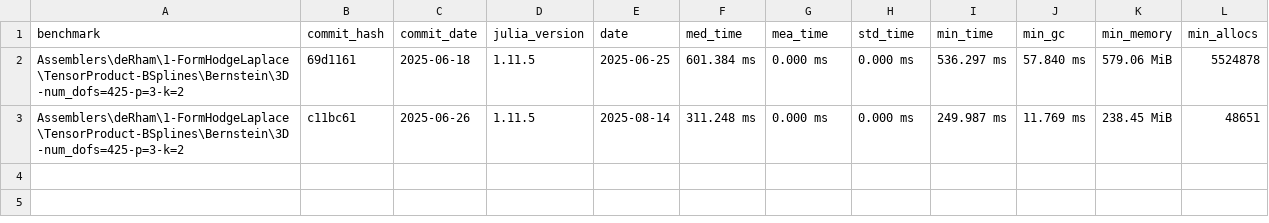
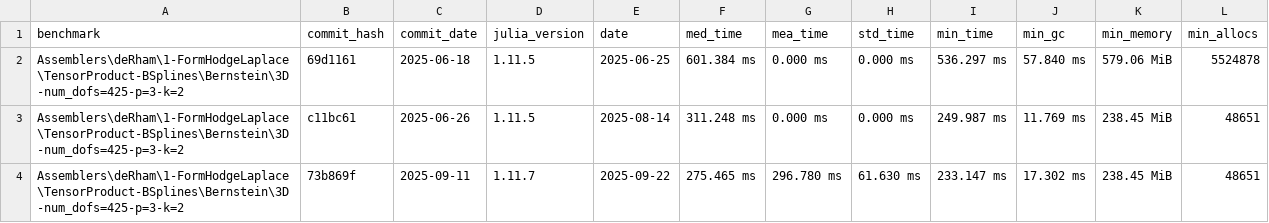
Before and after one commit to farl-opa/Mantis-CO-FLIP.jl, a CSV file: benchmarks/data/Assemblers/deRham/1-FormHodgeLaplace/TensorProduct-BSplines/Bernstein/host-JoeyDekker-3D-num_dofs=425-p=3-k=2.csv, drawn as a sheet.

Commit message:
Adds Joey's data.

```diff
--- a/benchmarks/data/Assemblers/deRham/1-FormHodgeLaplace/TensorProduct-BSplines/Bernstein/host-JoeyDekker-3D-num_dofs=425-p=3-k=2.csv
+++ b/benchmarks/data/Assemblers/deRham/1-FormHodgeLaplace/TensorProduct-BSplines/Bernstein/host-JoeyDekker-3D-num_dofs=425-p=3-k=2.csv
@@ -3 +3,2 @@ Assemblers\deRham\1-FormHodgeLaplace\TensorProduct-BSplines\Bernstein\3D-num_dof
 Assemblers\deRham\1-FormHodgeLaplace\TensorProduct-BSplines\Bernstein\3D-num_dofs=425-p=3-k=2,c11bc61,2025-06-26,1.11.5,2025-08-14,311.248 ms,0.000 ms,0.000 ms,249.987 ms,11.769 ms,238.45 MiB,48651
+Assemblers\deRham\1-FormHodgeLaplace\TensorProduct-BSplines\Bernstein\3D-num_dofs=425-p=3-k=2,73b869f,2025-09-11,1.11.7,2025-09-22,275.465 ms,296.780 ms,61.630 ms,233.147 ms,17.302 ms,238.45 MiB,48651
```
Also changed, not shown: benchmarks/data/Assemblers/deRham/1-FormHodgeLaplace/TensorProduct-BSplines/Bernstein/host-JoeyDekker-2D-num_dofs=133-p=3-k=2.csv, benchmarks/data/Assemblers/deRham/1-FormHodgeLaplace/TensorProduct-BSplines/Bernstein/host-JoeyDekker-2D-num_dofs=341-p=3-k=2.csv, 50 other files.
